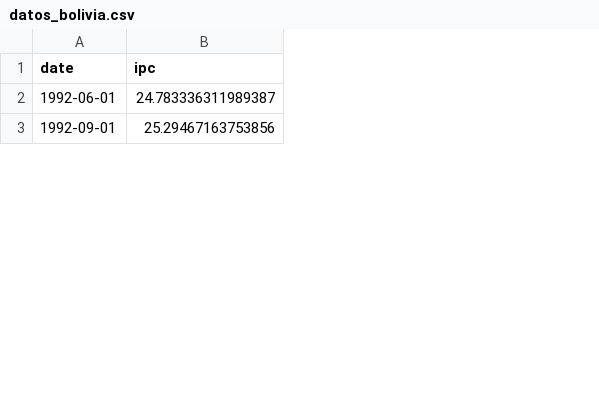
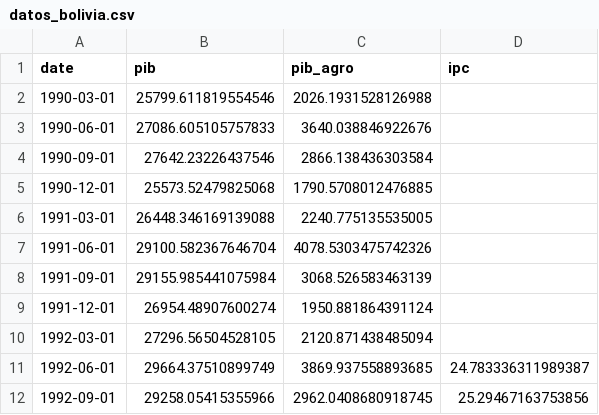
Before and after one commit to jpantoja-cpu/macro-econometrics-course, a CSV file: bolivia/datos_bolivia.csv, drawn as a sheet; only a part is shown; the diff names each change by its address in the sheet, - before the commit and + after, or states it on an @@ line.

```diff
--- a/bolivia/datos_bolivia.csv
+++ b/bolivia/datos_bolivia.csv
+column B (pib), rows 11-12: 29664.37510899749 | 29258.05415355966
+column C (pib_agro), rows 11-12: 3869.937558893685 | 2962.0408680918745
+row 2: 1990-03-01 | 25799.611819554546 | 2026.1931528126988
+row 3: 1990-06-01 | 27086.605105757833 | 3640.038846922676
+row 4: 1990-09-01 | 27642.23226437546 | 2866.138436303584
+row 5: 1990-12-01 | 25573.52479825068 | 1790.5708012476885
+row 6: 1991-03-01 | 26448.346169139088 | 2240.775135535005
+row 7: 1991-06-01 | 29100.582367646704 | 4078.5303475742326
+row 8: 1991-09-01 | 29155.985441075984 | 3068.526583463139
+row 9: 1991-12-01 | 26954.48907600274 | 1950.881864391124
+row 10: 1992-03-01 | 27296.56504528105 | 2120.871438485094
```
Also changed, not shown: 14 other files.
